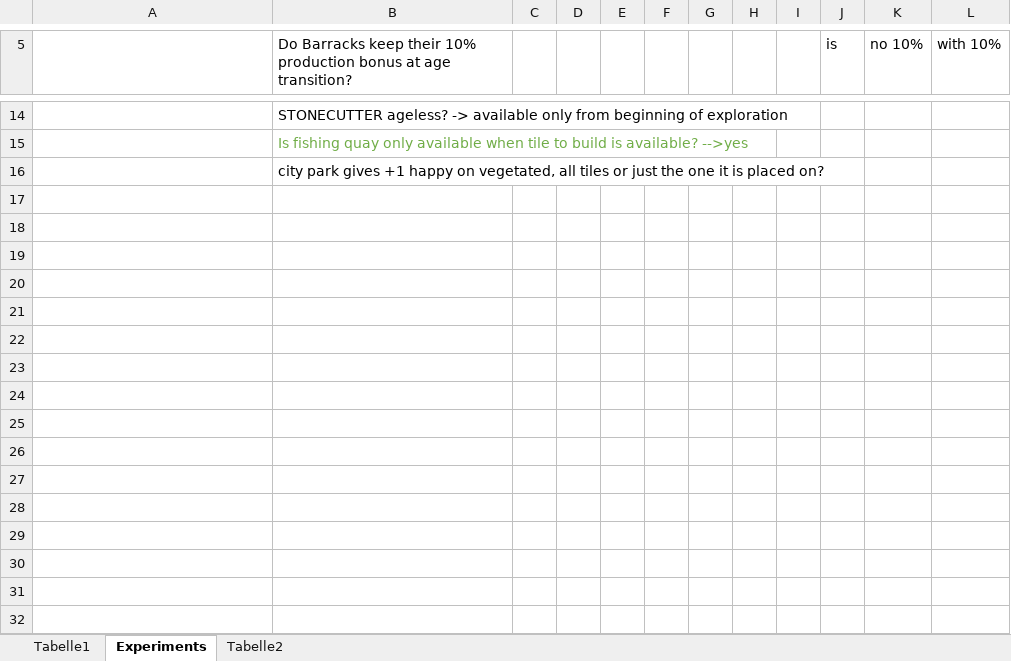
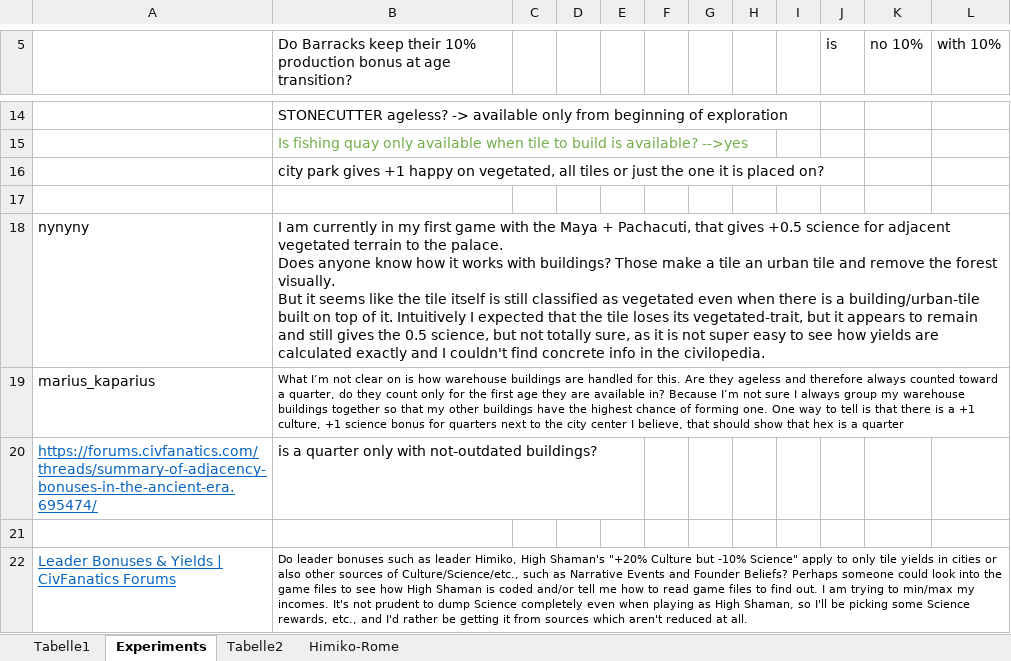
Before and after one commit to DavidWynands/Civ7CheatSheet, an Excel workbook: Civ7Data.xlsx, sheet Experiments, drawn as a sheet; only a part is shown, gaps mark what is left out; values as stored, in another font and other column widths than the file's, no borders; ↵ is a line break in a cell; the diff names each change by its address in the sheet, - before the commit and + after, or states it on an @@ line.

```diff
--- a/Civ7Data.xlsx (sheet Experiments)
+++ b/Civ7Data.xlsx (sheet Experiments)
+sheet tab: Himiko-Rome
+row 17: (empty)
+row 18: nynyny | I am currently in my first game with the Maya + Pachacuti, that gives +0.5 science for adjacent vegetated terrain to the palace. ↵ Does anyone know how it works with buildings? Those make a tile an urban tile and remove the forest visually. ↵ But it seems like the tile itself is still classified as vegetated even when there is a building/urban-tile built on top of it. Intuitively I expected that the tile loses its vegetated-trait, but it appears to remain and still gives the 0.5 science, but not totally sure, as it is not super easy to see how yields are calculated exactly and I couldn't find concrete info in the civilopedia.
+row 19: marius_kaparius | What I’m not clear on is how warehouse buildings are handled for this. Are they ageless and therefore always counted toward a quarter, do they count only for the first age they are available in? Because I’m not sure I always group my warehouse buildings together so that my other buildings have the highest chance of forming one. One way to tell is that there is a +1 culture, +1 science bonus for quarters next to the city center I believe, that should show that hex is a quarter
+row 20: https://forums.civfanatics.com/threads/summary-of-adjacency-bonuses-in-the-ancient-era.695474/ | is a quarter only with not-outdated buildings?
+row 21: (empty)
+row 22: Leader Bonuses & Yields | CivFanatics Forums | Do leader bonuses such as leader Himiko, High Shaman's "+20% Culture but -10% Science" apply to only tile yields in cities or also other sources of Culture/Science/etc., such as Narrative Events and Founder Beliefs? Perhaps someone could look into the game files to see how High Shaman is coded and/or tell me how to read game files to find out. I am trying to min/max my incomes. It's not prudent to dump Science completely even when playing as High Shaman, so I'll be picking some Science rewards, etc., and I'd rather be getting it from sources which aren't reduced at all.
```
Also changed, not shown: sheet Tabelle1, 2 other files.
